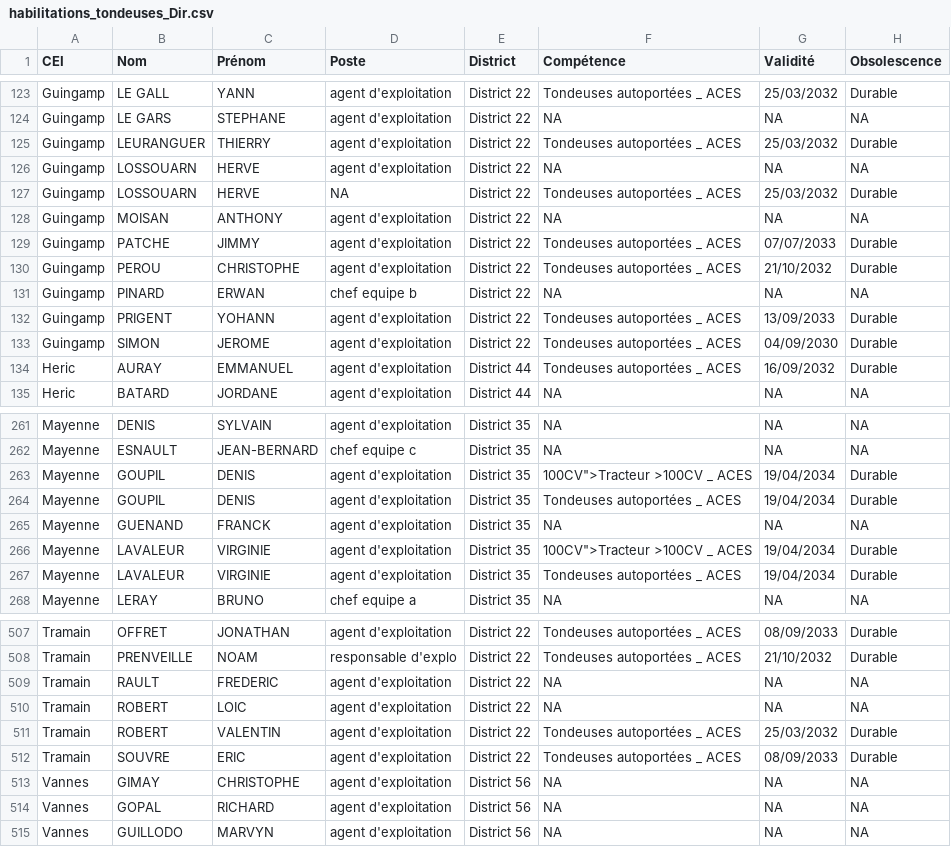
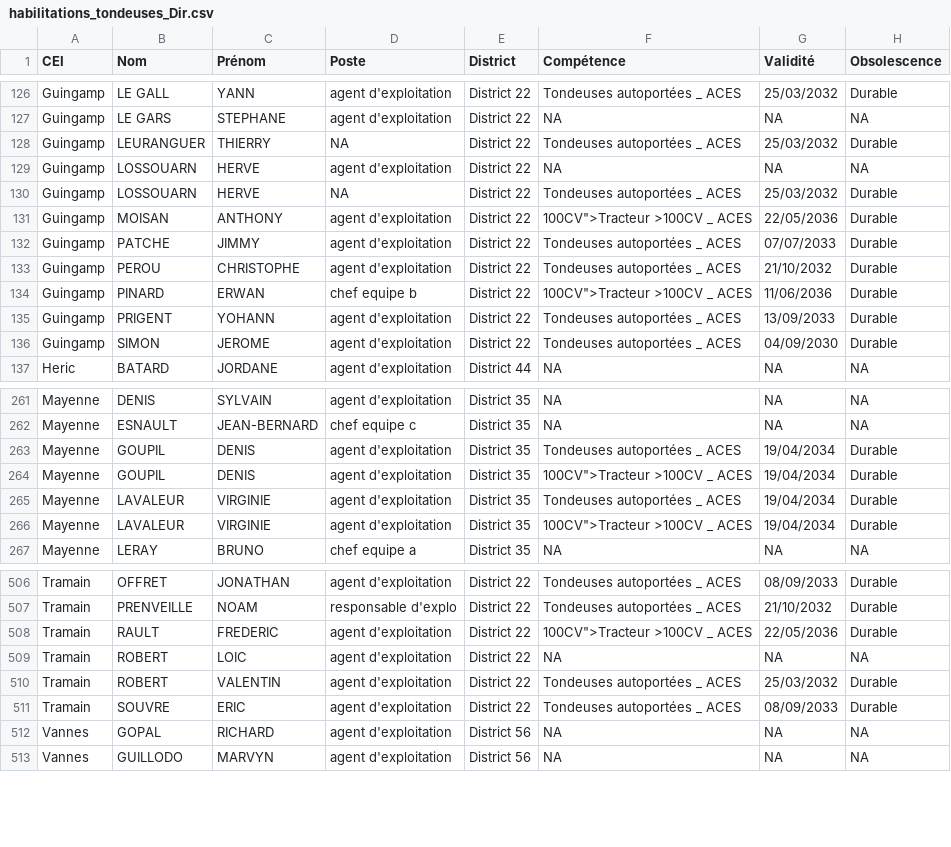
Before and after one commit to DIROuest-CG/habilitation, a CSV file: docs/out/csv/habilitations_tondeuses_Dir.csv, drawn as a sheet; only a part is shown, gaps mark what is left out; the diff covers the shown part only.

```diff
--- a/docs/out/csv/habilitations_tondeuses_Dir.csv
+++ b/docs/out/csv/habilitations_tondeuses_Dir.csv
@@ -124,12 +127,11 @@
 "Guingamp","LE GARS","STEPHANE","agent d'exploitation","District 22",NA,NA,NA
-"Guingamp","LEURANGUER","THIERRY","agent d'exploitation","District 22","Tondeuses autoportées _ ACES","25/03/2032","Durable"
+"Guingamp","LEURANGUER","THIERRY",NA,"District 22","Tondeuses autoportées _ ACES","25/03/2032","Durable"
 "Guingamp","LOSSOUARN","HERVE","agent d'exploitation","District 22",NA,NA,NA
 "Guingamp","LOSSOUARN ","HERVE",NA,"District 22","Tondeuses autoportées _ ACES","25/03/2032","Durable"
-"Guingamp","MOISAN","ANTHONY","agent d'exploitation","District 22",NA,NA,NA
+"Guingamp","MOISAN","ANTHONY","agent d'exploitation","District 22"," 100CV"">Tracteur >100CV _ ACES","22/05/2036","Durable"
 "Guingamp","PATCHE","JIMMY","agent d'exploitation","District 22","Tondeuses autoportées _ ACES","07/07/2033","Durable"
 "Guingamp","PEROU","CHRISTOPHE","agent d'exploitation","District 22","Tondeuses autoportées _ ACES","21/10/2032","Durable"
-"Guingamp","PINARD","ERWAN","chef equipe b","District 22",NA,NA,NA
+"Guingamp","PINARD","ERWAN","chef equipe b","District 22"," 100CV"">Tracteur >100CV _ ACES","11/06/2036","Durable"
 "Guingamp","PRIGENT","YOHANN","agent d'exploitation","District 22","Tondeuses autoportées _ ACES","13/09/2033","Durable"
 "Guingamp","SIMON","JEROME","agent d'exploitation","District 22","Tondeuses autoportées _ ACES","04/09/2030","Durable"
-"Heric","AURAY","EMMANUEL","agent d'exploitation","District 44","Tondeuses autoportées _ ACES","16/09/2032","Durable"
 "Heric","BATARD","JORDANE","agent d'exploitation","District 44",NA,NA,NA
@@ -262,7 +262,6 @@
 "Mayenne","ESNAULT","JEAN-BERNARD","chef equipe c","District 35",NA,NA,NA
+"Mayenne","GOUPIL","DENIS","agent d'exploitation","District 35","Tondeuses autoportées _ ACES","19/04/2034","Durable"
 "Mayenne","GOUPIL","DENIS","agent d'exploitation","District 35"," 100CV"">Tracteur >100CV _ ACES","19/04/2034","Durable"
-"Mayenne","GOUPIL","DENIS","agent d'exploitation","District 35","Tondeuses autoportées _ ACES","19/04/2034","Durable"
-"Mayenne","GUENAND","FRANCK","agent d'exploitation","District 35",NA,NA,NA
+"Mayenne","LAVALEUR","VIRGINIE","agent d'exploitation","District 35","Tondeuses autoportées _ ACES","19/04/2034","Durable"
 "Mayenne","LAVALEUR","VIRGINIE","agent d'exploitation","District 35"," 100CV"">Tracteur >100CV _ ACES","19/04/2034","Durable"
-"Mayenne","LAVALEUR","VIRGINIE","agent d'exploitation","District 35","Tondeuses autoportées _ ACES","19/04/2034","Durable"
 "Mayenne","LERAY","BRUNO","chef equipe a","District 35",NA,NA,NA
@@ -508,3 +507,3 @@
 "Tramain","PRENVEILLE","NOAM","responsable d'explo","District 22","Tondeuses autoportées _ ACES","21/10/2032","Durable"
-"Tramain","RAULT","FREDERIC","agent d'exploitation","District 22",NA,NA,NA
+"Tramain","RAULT","FREDERIC","agent d'exploitation","District 22"," 100CV"">Tracteur >100CV _ ACES","22/05/2036","Durable"
 "Tramain","ROBERT","LOIC","agent d'exploitation","District 22",NA,NA,NA
@@ -512,3 +511,2 @@
 "Tramain","SOUVRE","ERIC","agent d'exploitation","District 22","Tondeuses autoportées _ ACES","08/09/2033","Durable"
-"Vannes","GIMAY","CHRISTOPHE","agent d'exploitation","District 56",NA,NA,NA
 "Vannes","GOPAL","RICHARD","agent d'exploitation","District 56",NA,NA,NA
```
Also changed, not shown: 8 added rows, 6 removed rows, 6 moved rows and 36 edited cells elsewhere in this file, docs/out/csv/habilitations_chargeur_Dir.csv, docs/out/csv/habilitations_chariot_elevateur_Dir.csv, 15 other files.
